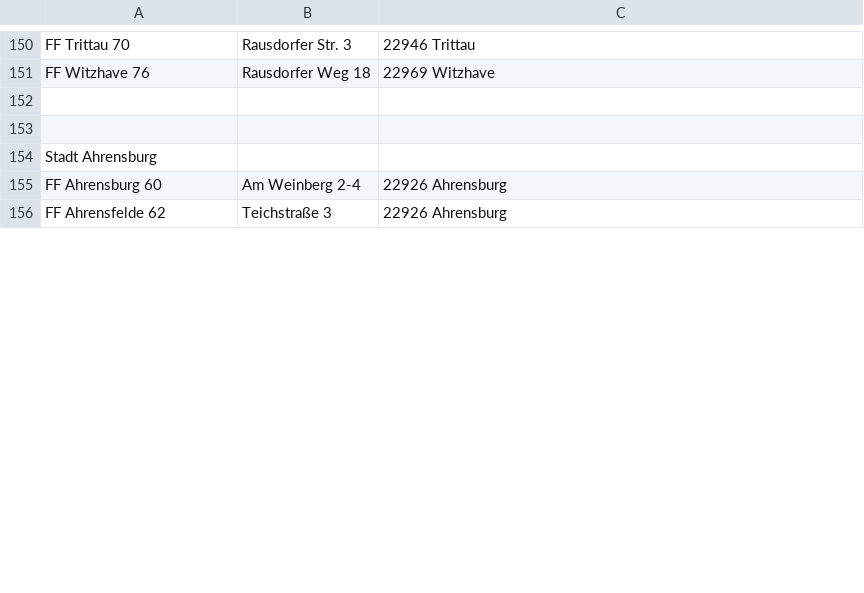
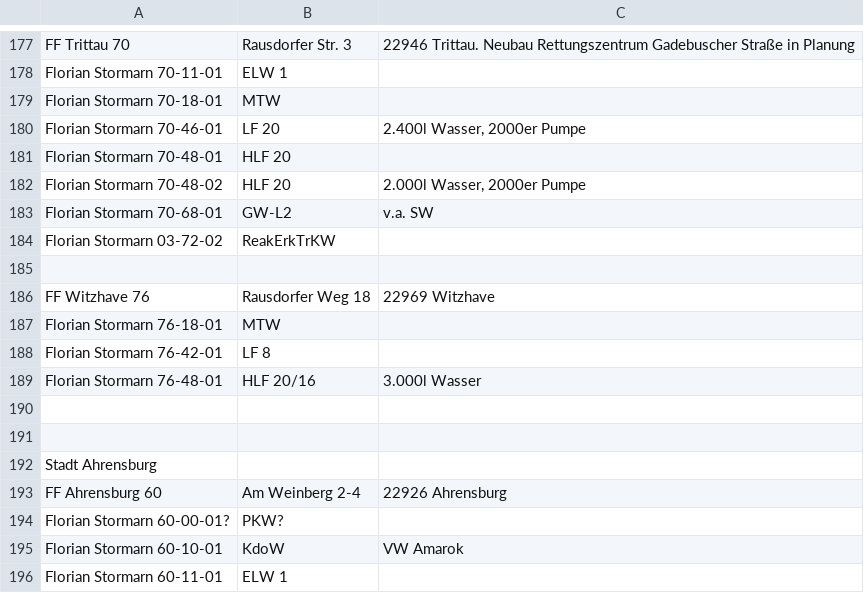
Before and after one commit to mnai/LSS-Fahrzeuglisten, a TSV file: Schleswig-Holstein/Stormarn (OD)/FF_Stormarn.tsv, drawn as a sheet; only a part is shown, gaps mark what is left out; the shorter side is filled out with more unchanged rows; addresses are those after the commit; the diff covers the shown part only; the diff names each change by its address in the sheet, - before the commit and + after, or states it on an @@ line.

Commit message:
SH > Stormarn (OD) > Weitere FFs aufgenommen

```diff
--- a/Schleswig-Holstein/Stormarn (OD)/FF_Stormarn.tsv
+++ b/Schleswig-Holstein/Stormarn (OD)/FF_Stormarn.tsv
-C177: 22946 Trittau
+C177: 22946 Trittau. Neubau Rettungszentrum Gadebuscher Straße in Planung
+row 178: Florian Stormarn 70-11-01 | ELW 1
+row 179: Florian Stormarn 70-18-01 | MTW
+row 180: Florian Stormarn 70-46-01 | LF 20 | 2.400l Wasser, 2000er Pumpe
+row 181: Florian Stormarn 70-48-01 | HLF 20
+row 182: Florian Stormarn 70-48-02 | HLF 20 | 2.000l Wasser, 2000er Pumpe
+row 183: Florian Stormarn 70-68-01 | GW-L2 | v.a. SW
+row 184: Florian Stormarn 03-72-02 | ReakErkTrKW
+row 185: (empty)
+row 187: Florian Stormarn 76-18-01 | MTW
+row 188: Florian Stormarn 76-42-01 | LF 8
+row 189: Florian Stormarn 76-48-01 | HLF 20/16 | 3.000l Wasser
+row 194: Florian Stormarn 60-00-01? | PKW?
+row 195: Florian Stormarn 60-10-01 | KdoW | VW Amarok
+row 196: Florian Stormarn 60-11-01 | ELW 1
```
Also changed, not shown: 63 added rows, 1 removed row and 2 edited cells elsewhere in this file.
